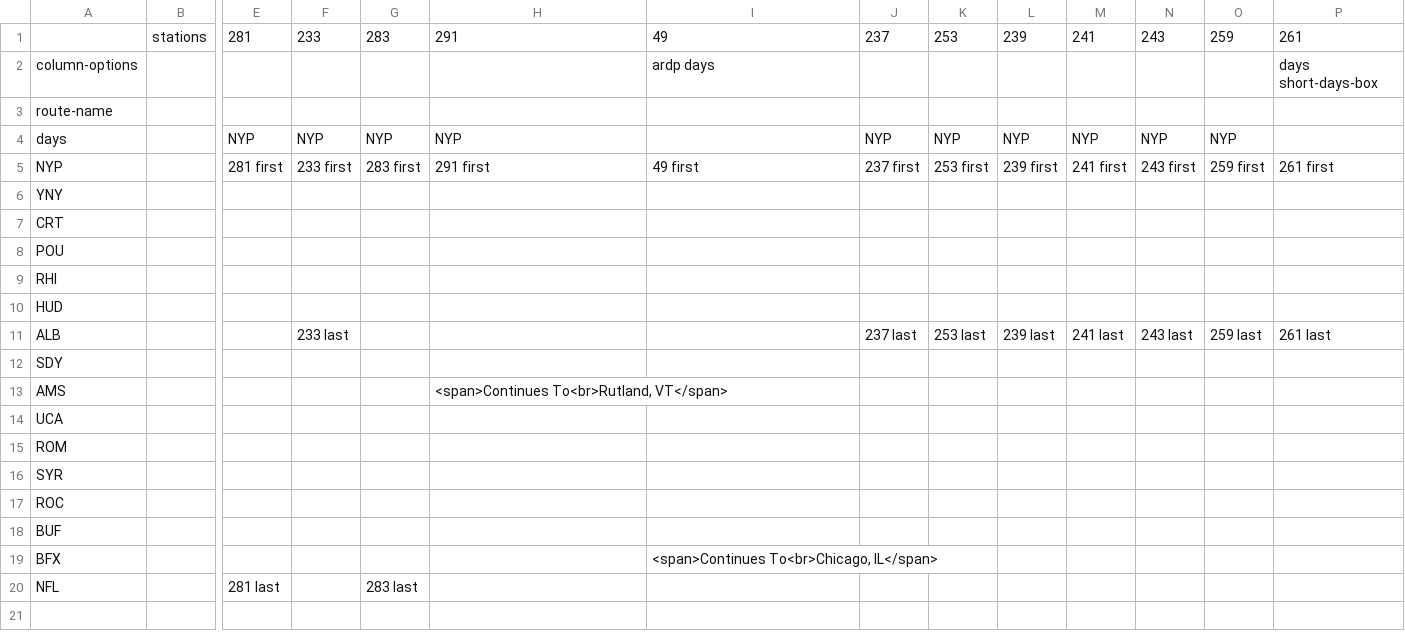
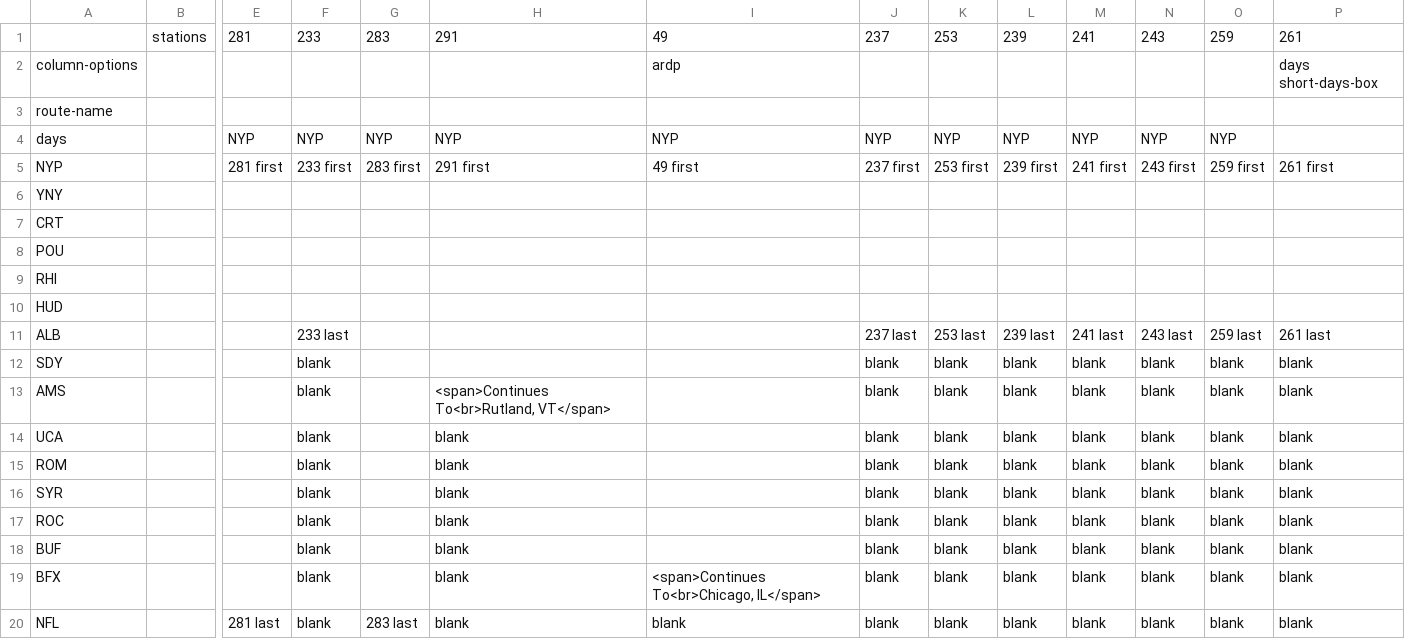
Before and after one commit to neroden/timetable_kit, a CSV file: timetable_kit/specs/empire-service-wb.csv, drawn as a sheet; only a part is shown, gaps mark what is left out; the diff names each change by its address in the sheet, - before the commit and + after, or states it on an @@ line.

```diff
--- a/timetable_kit/specs/empire-service-wb.csv
+++ b/timetable_kit/specs/empire-service-wb.csv
-I2: ardp days
+I2: ardp
-I4: (empty)
+I4: NYP
-F12:F20: (empty)
+F12:F20: blank
-J12:J20: (empty)
+J12:J20: blank
-K12:K20: (empty)
+K12:K20: blank
-L12:L20: (empty)
+L12:L20: blank
-M12:M20: (empty)
+M12:M20: blank
-N12:N20: (empty)
+N12:N20: blank
-O12:O20: (empty)
+O12:O20: blank
-P12:P20: (empty)
+P12:P20: blank
-H14:H20: (empty)
+H14:H20: blank
-I20: (empty)
+I20: blank
```
Also changed, not shown: timetable_kit/specs/empire-service-eb.csv, 1 other file.
